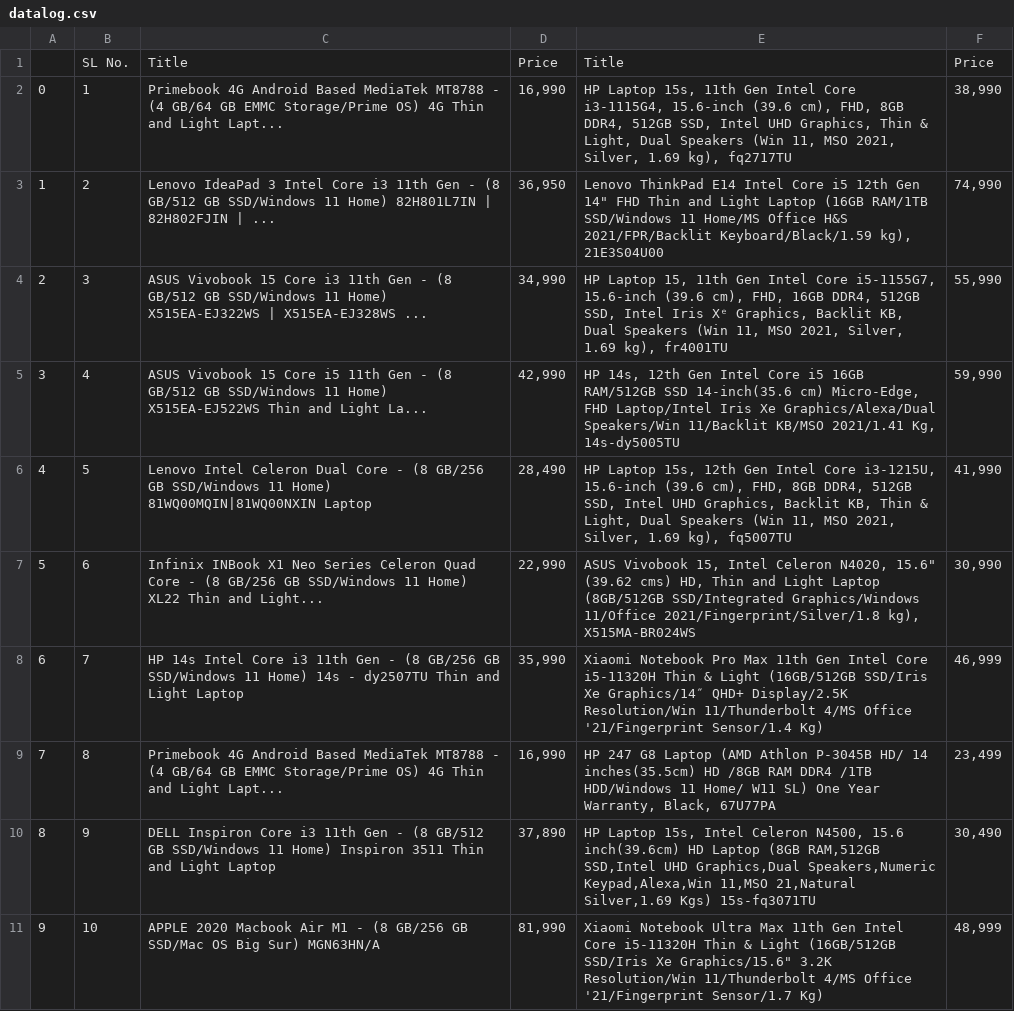
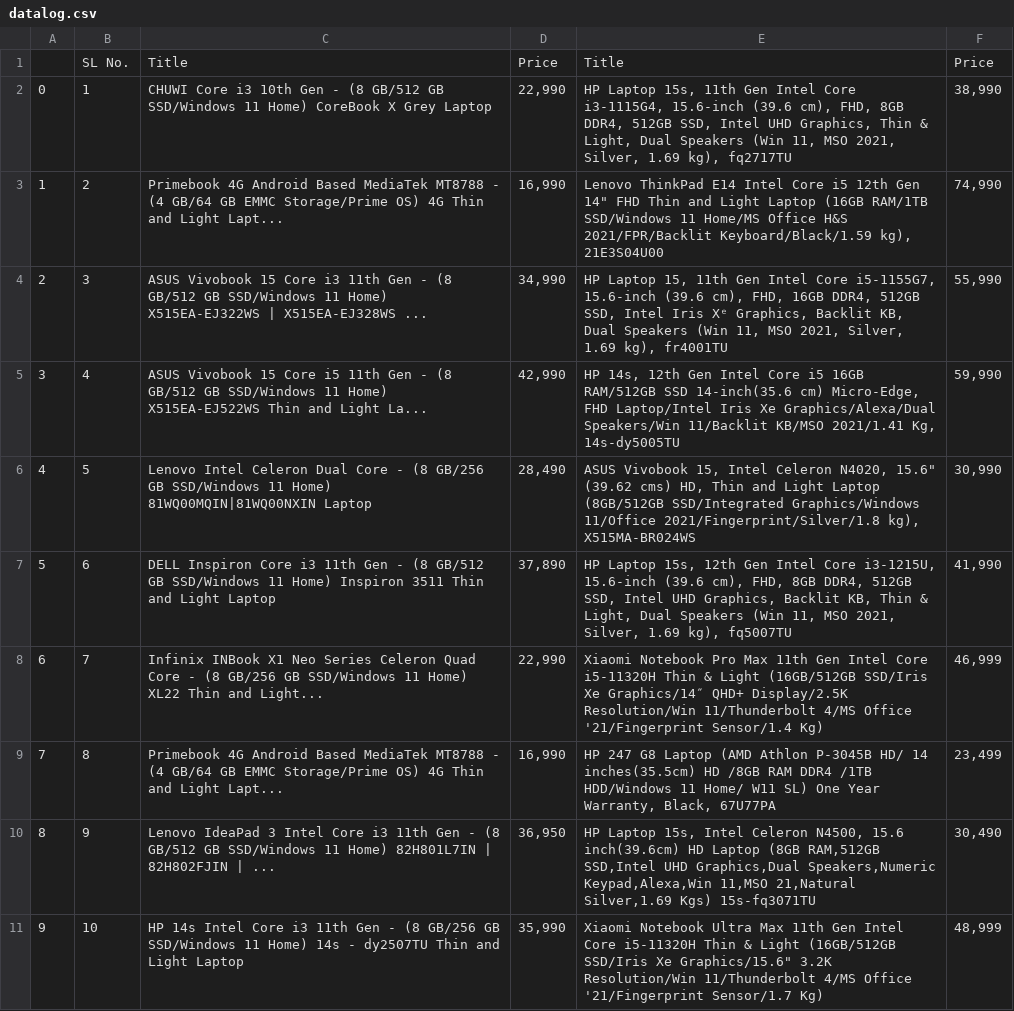
Before and after one commit to xahinds2/Nautica, a CSV file: logs/datalog.csv, drawn as a sheet.

Commit message:
user_data added to remote

```diff
--- a/logs/datalog.csv
+++ b/logs/datalog.csv
@@ -1,11 +1,11 @@
 ,SL No.,Title,Price,Title,Price
-0,1,Primebook 4G Android Based MediaTek MT8788 - (4 GB/64 GB EMMC Storage/Prime OS) 4G Thin and Light Lapt...,"16,990","HP Laptop 15s, 11th Gen Intel Core i3-1115G4, 15.6-inch (39.6 cm), FHD, 8GB DDR4, 512GB SSD, Intel UHD Graphics, Thin & Light, Dual Speakers (Win 11, MSO 2021, Silver, 1.69 kg), fq2717TU","38,990"
-1,2,Lenovo IdeaPad 3 Intel Core i3 11th Gen - (8 GB/512 GB SSD/Windows 11 Home) 82H801L7IN | 82H802FJIN | ...,"36,950","Lenovo ThinkPad E14 Intel Core i5 12th Gen 14"" FHD Thin and Light Laptop (16GB RAM/1TB SSD/Windows 11 Home/MS Office H&S 2021/FPR/Backlit Keyboard/Black/1.59 kg), 21E3S04U00","74,990"
+0,1,CHUWI Core i3 10th Gen - (8 GB/512 GB SSD/Windows 11 Home) CoreBook X Grey Laptop,"22,990","HP Laptop 15s, 11th Gen Intel Core i3-1115G4, 15.6-inch (39.6 cm), FHD, 8GB DDR4, 512GB SSD, Intel UHD Graphics, Thin & Light, Dual Speakers (Win 11, MSO 2021, Silver, 1.69 kg), fq2717TU","38,990"
+1,2,Primebook 4G Android Based MediaTek MT8788 - (4 GB/64 GB EMMC Storage/Prime OS) 4G Thin and Light Lapt...,"16,990","Lenovo ThinkPad E14 Intel Core i5 12th Gen 14"" FHD Thin and Light Laptop (16GB RAM/1TB SSD/Windows 11 Home/MS Office H&S 2021/FPR/Backlit Keyboard/Black/1.59 kg), 21E3S04U00","74,990"
 2,3,ASUS Vivobook 15 Core i3 11th Gen - (8 GB/512 GB SSD/Windows 11 Home) X515EA-EJ322WS | X515EA-EJ328WS ...,"34,990","HP Laptop 15, 11th Gen Intel Core i5-1155G7, 15.6-inch (39.6 cm), FHD, 16GB DDR4, 512GB SSD, Intel Iris Xᵉ Graphics, Backlit KB, Dual Speakers (Win 11, MSO 2021, Silver, 1.69 kg), fr4001TU","55,990"
 3,4,ASUS Vivobook 15 Core i5 11th Gen - (8 GB/512 GB SSD/Windows 11 Home) X515EA-EJ522WS Thin and Light La...,"42,990","HP 14s, 12th Gen Intel Core i5 16GB RAM/512GB SSD 14-inch(35.6 cm) Micro-Edge, FHD Laptop/Intel Iris Xe Graphics/Alexa/Dual Speakers/Win 11/Backlit KB/MSO 2021/1.41 Kg, 14s-dy5005TU","59,990"
-4,5,Lenovo Intel Celeron Dual Core - (8 GB/256 GB SSD/Windows 11 Home) 81WQ00MQIN|81WQ00NXIN Laptop,"28,490","HP Laptop 15s, 12th Gen Intel Core i3-1215U, 15.6-inch (39.6 cm), FHD, 8GB DDR4, 512GB SSD, Intel UHD Graphics, Backlit KB, Thin & Light, Dual Speakers (Win 11, MSO 2021, Silver, 1.69 kg), fq5007TU","41,990"
-5,6,Infinix INBook X1 Neo Series Celeron Quad Core - (8 GB/256 GB SSD/Windows 11 Home) XL22 Thin and Light...,"22,990","ASUS Vivobook 15, Intel Celeron N4020, 15.6"" (39.62 cms) HD, Thin and Light Laptop (8GB/512GB SSD/Integrated Graphics/Windows 11/Office 2021/Fingerprint/Silver/1.8 kg), X515MA-BR024WS","30,990"
-6,7,HP 14s Intel Core i3 11th Gen - (8 GB/256 GB SSD/Windows 11 Home) 14s - dy2507TU Thin and Light Laptop,"35,990",Xiaomi Notebook Pro Max 11th Gen Intel Core i5-11320H Thin & Light (16GB/512GB SSD/Iris Xe Graphics/14″ QHD+ Display/2.5K Resolution/Win 11/Thunderbolt 4/MS Office '21/Fingerprint Sensor/1.4 Kg),"46,999"
+4,5,Lenovo Intel Celeron Dual Core - (8 GB/256 GB SSD/Windows 11 Home) 81WQ00MQIN|81WQ00NXIN Laptop,"28,490","ASUS Vivobook 15, Intel Celeron N4020, 15.6"" (39.62 cms) HD, Thin and Light Laptop (8GB/512GB SSD/Integrated Graphics/Windows 11/Office 2021/Fingerprint/Silver/1.8 kg), X515MA-BR024WS","30,990"
+5,6,DELL Inspiron Core i3 11th Gen - (8 GB/512 GB SSD/Windows 11 Home) Inspiron 3511 Thin and Light Laptop,"37,890","HP Laptop 15s, 12th Gen Intel Core i3-1215U, 15.6-inch (39.6 cm), FHD, 8GB DDR4, 512GB SSD, Intel UHD Graphics, Backlit KB, Thin & Light, Dual Speakers (Win 11, MSO 2021, Silver, 1.69 kg), fq5007TU","41,990"
+6,7,Infinix INBook X1 Neo Series Celeron Quad Core - (8 GB/256 GB SSD/Windows 11 Home) XL22 Thin and Light...,"22,990",Xiaomi Notebook Pro Max 11th Gen Intel Core i5-11320H Thin & Light (16GB/512GB SSD/Iris Xe Graphics/14″ QHD+ Display/2.5K Resolution/Win 11/Thunderbolt 4/MS Office '21/Fingerprint Sensor/1.4 Kg),"46,999"
 7,8,Primebook 4G Android Based MediaTek MT8788 - (4 GB/64 GB EMMC Storage/Prime OS) 4G Thin and Light Lapt...,"16,990","HP 247 G8 Laptop (AMD Athlon P-3045B HD/ 14 inches(35.5cm) HD /8GB RAM DDR4 /1TB HDD/Windows 11 Home/ W11 SL) One Year Warranty, Black, 67U77PA","23,499"
-8,9,DELL Inspiron Core i3 11th Gen - (8 GB/512 GB SSD/Windows 11 Home) Inspiron 3511 Thin and Light Laptop,"37,890","HP Laptop 15s, Intel Celeron N4500, 15.6 inch(39.6cm) HD Laptop (8GB RAM,512GB SSD,Intel UHD Graphics,Dual Speakers,Numeric Keypad,Alexa,Win 11,MSO 21,Natural Silver,1.69 Kgs) 15s-fq3071TU","30,490"
-9,10,APPLE 2020 Macbook Air M1 - (8 GB/256 GB SSD/Mac OS Big Sur) MGN63HN/A,"81,990","Xiaomi Notebook Ultra Max 11th Gen Intel Core i5-11320H Thin & Light (16GB/512GB SSD/Iris Xe Graphics/15.6"" 3.2K Resolution/Win 11/Thunderbolt 4/MS Office '21/Fingerprint Sensor/1.7 Kg)","48,999"
+8,9,Lenovo IdeaPad 3 Intel Core i3 11th Gen - (8 GB/512 GB SSD/Windows 11 Home) 82H801L7IN | 82H802FJIN | ...,"36,950","HP Laptop 15s, Intel Celeron N4500, 15.6 inch(39.6cm) HD Laptop (8GB RAM,512GB SSD,Intel UHD Graphics,Dual Speakers,Numeric Keypad,Alexa,Win 11,MSO 21,Natural Silver,1.69 Kgs) 15s-fq3071TU","30,490"
+9,10,HP 14s Intel Core i3 11th Gen - (8 GB/256 GB SSD/Windows 11 Home) 14s - dy2507TU Thin and Light Laptop,"35,990","Xiaomi Notebook Ultra Max 11th Gen Intel Core i5-11320H Thin & Light (16GB/512GB SSD/Iris Xe Graphics/15.6"" 3.2K Resolution/Win 11/Thunderbolt 4/MS Office '21/Fingerprint Sensor/1.7 Kg)","48,999"
```
Also changed, not shown: 1 other file.
